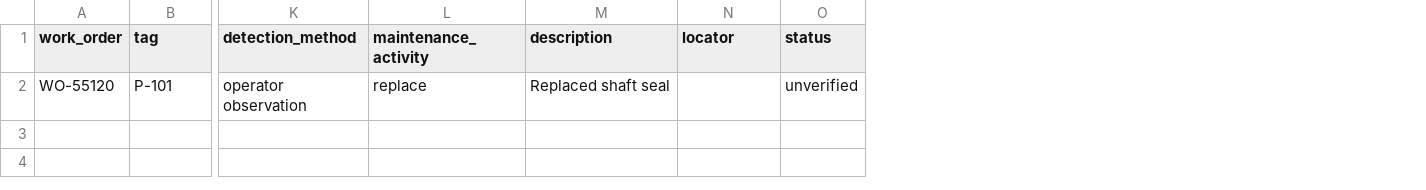
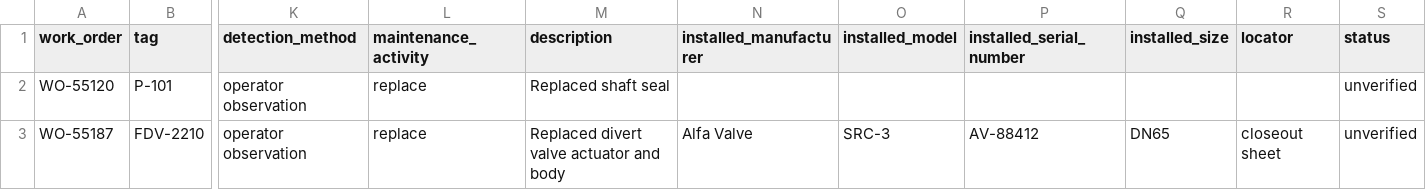
Before and after one commit to steve-vitale/engineering-context-toolkit, a CSV file: schemas/context-map/templates/work_order.csv, drawn as a sheet; only a part is shown, gaps mark what is left out; rows hold the shown columns only; the diff names each change by its address in the sheet, - before the commit and + after, or states it on an @@ line.

Commit message:
One map: work order closeout check and field verification rulings
Work order closeout: a work_order record row with closed_on and installed_
values (manufacturer, model, serial_number, size; new optional columns in the
work_order register and template) is compared with the item's records. A
difference from the maintenance equipment export or instrument index is a
value_disagreement to that record's owner; a difference from a datasheet is a
"replacement may not be like-for-like" review row to the datasheet's owner (a
possible management of change trigger, flagged, never decided); an installed
manufacturer/model/serial no record holds is a closeout note. Values compare
ignoring case and repeated spaces. Each record's own values are kept per item
(Map.held) so the comparison is with the record, not the merged value.

Rulings: --decisions now also reads the ruling template (repeatable). A ruling
concerns a conflict id, or an item plus attribute (the one detected conflict
there). New optional ruling columns authority (field/record/person) and
evidence; a field verification (walkdown) ruling needs evidence. Every
decision is a history line in conflicts.md; when a ruling chose a value a
record still contradicts, the record's owner gets a "record differs from a
ruling" review row. coverage.sources now carry each record's owner (expected
graphs regenerated; only that field changed).

Tests: scripts/test_plant_workflows.py (registered in run_tests and the
one-map feature).

```diff
--- a/schemas/context-map/templates/work_order.csv
+++ b/schemas/context-map/templates/work_order.csv
+column N (installed_manufacturer), empty
+column O (installed_model), empty
+column P (installed_serial_number), empty
+column Q (installed_size), empty
+row 3: WO-55187 | FDV-2210 | operator observation | replace | Replaced divert valve actuator and body | Alfa Valve | SRC-3 | AV-88412 | DN65 | closeout sheet | unverified
```
Also changed, not shown: schemas/context-map/templates/ruling.csv, 14 other files.
